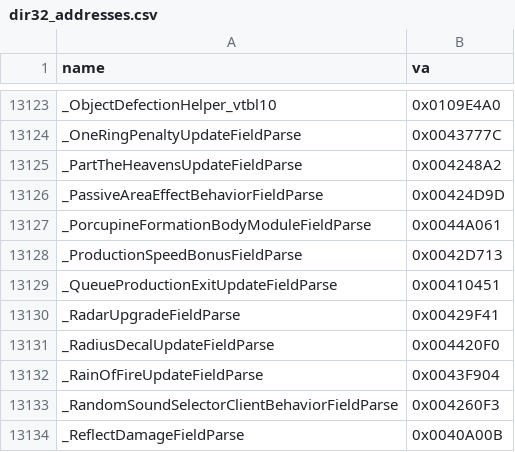
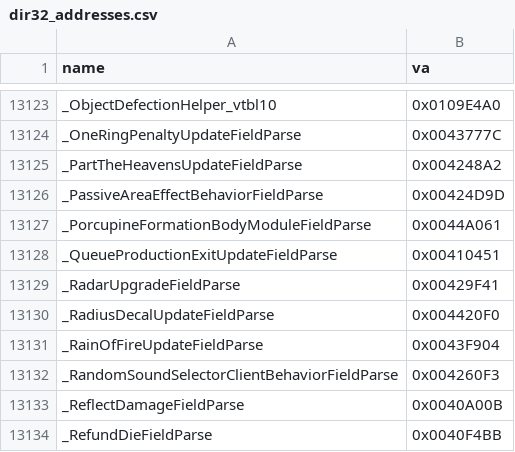
Before and after one commit to AA-plus/Open-BFME-1, a CSV file: targets/game/reverse/dir32_addresses.csv, drawn as a sheet; only a part is shown, gaps mark what is left out; the shorter side is filled out with more unchanged rows.

Commit message:
Bind ProductionSpeedBonus factory callback to its retail ILT
Retail 00120120 +51h pushes VA0042D713; the ledger j_0002d713 row is the five-byte JMP to 00264420. Use its ordinary C++ declaration instead of an invented C callback. No aliases or generated edits.

Model: gpt-6.1-sol via Codex CLI
Claim-Lease: 0x00120120=6e90c857c3b34b929dad710c037e240b
Claim-Lease: 0x00C00B60=6e90c857c3b34b929dad710c037e240b
Dir32-Retire: _ProductionSpeedBonusFieldParse 0x0042D713 for ?j_0002d713@@YAXXZ

Validation: factory and cleanup 2/2 byte-exact; eh_state_pins --fix proved the unique retail unwind state and repinned $L330->$L334 without reordering rows. LINKED 0->110 B; hatch counters do not grow.
Also records reverted W3DLight DIR32 false reject and unchanged chat caller row-order deferral.

```diff
--- a/targets/game/reverse/dir32_addresses.csv
+++ b/targets/game/reverse/dir32_addresses.csv
@@ -13127,3 +13127,2 @@ _PassiveAreaEffectBehaviorFieldParse,0x00424D9D
 _PorcupineFormationBodyModuleFieldParse,0x0044A061
-_ProductionSpeedBonusFieldParse,0x0042D713
 _QueueProductionExitUpdateFieldParse,0x00410451
```
Also changed, not shown: 3 other files.
